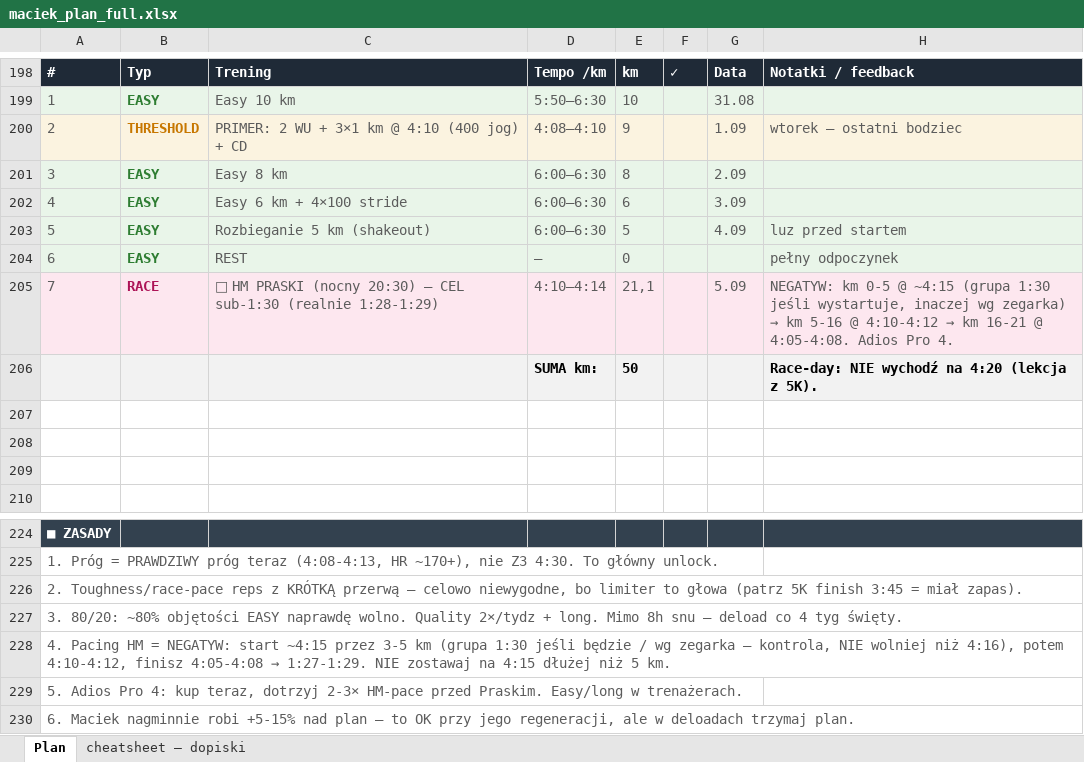
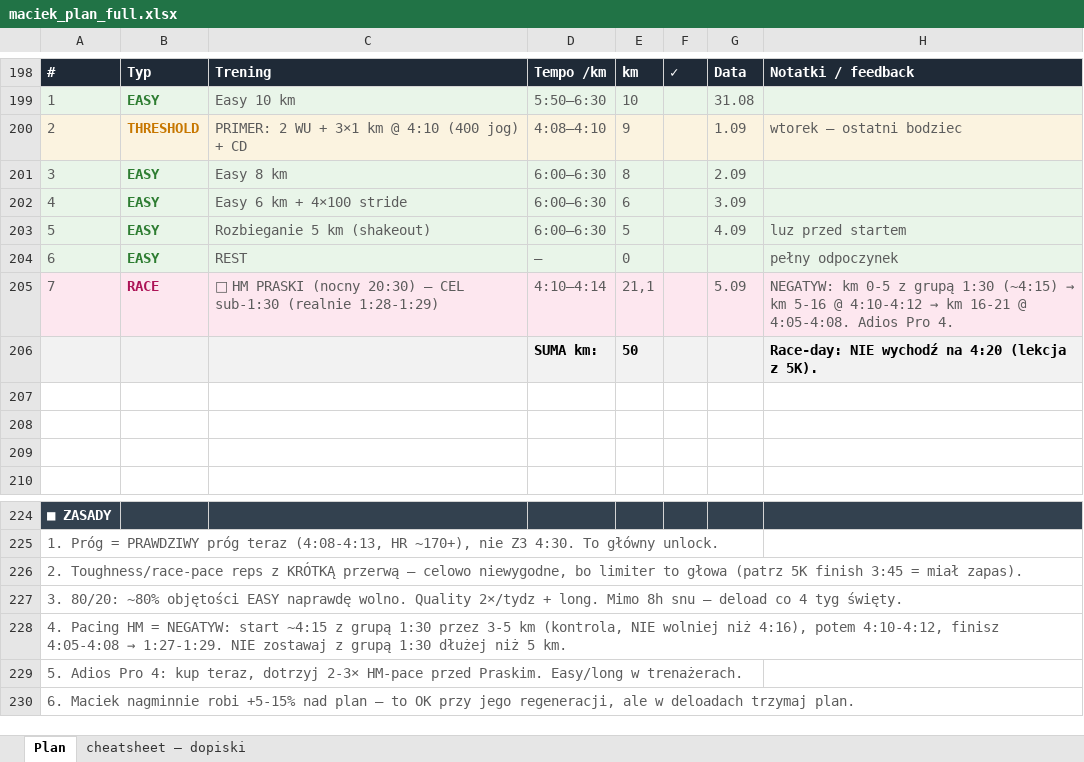
Before and after one commit to przebi/maraton-chicago-2026, an Excel workbook: data/maciek_plan_full.xlsx, sheet Plan, drawn as a sheet; only a part is shown, gaps mark what is left out; values as stored, in another font and other column widths than the file's, no borders; the diff names each change by its address in the sheet, - before the commit and + after, or states it on an @@ line.

```diff
--- a/data/maciek_plan_full.xlsx (sheet Plan)
+++ b/data/maciek_plan_full.xlsx (sheet Plan)
@@ H205: …km 0-5 @ ~4:15 (grupa 1:30 jeśli wystartuje, inaczej wg zegarka) → km… → …km 0-5 z grupą 1:30 (~4:15) → km… @@
@@ A228: …start ~4:15 przez 3-5 km (grupa 1:30 jeśli będzie / wg zegarka — kontrola, NIE wolniej niż 4:16), potem 4:10-4:12, finisz 4:05-4:08 → 1:27-1:29. NIE zostawaj na 4:15 dłużej niż… → …start ~4:15 z grupą 1:30 przez 3-5 km (kontrola, NIE wolniej niż 4:16), potem 4:10-4:12, finisz 4:05-4:08 → 1:27-1:29. NIE zostawaj z grupą 1:30 dłużej niż… @@
```
Also changed, not shown: 1 other file.
